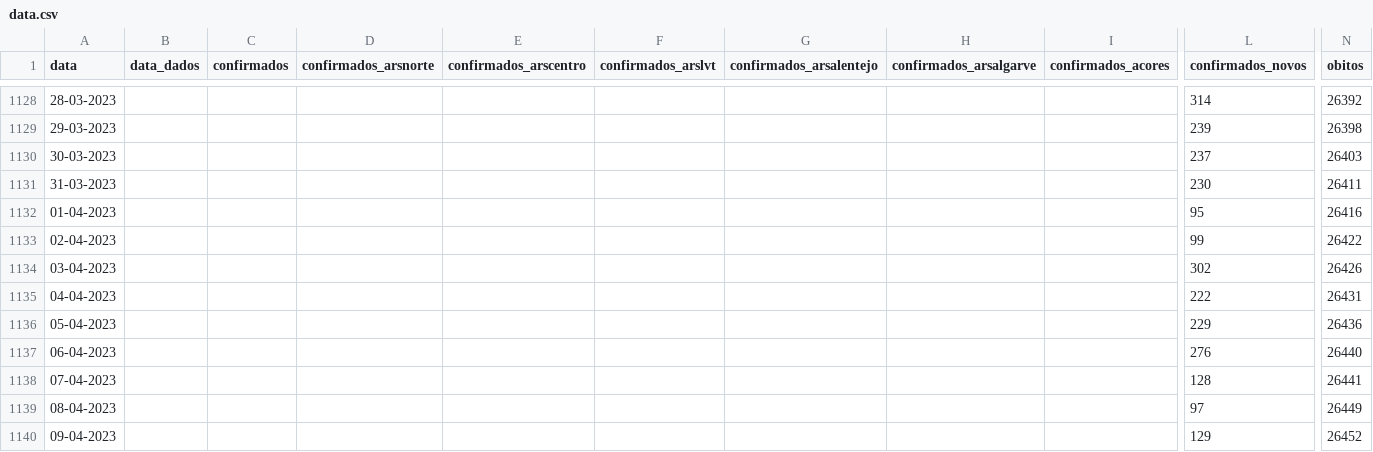
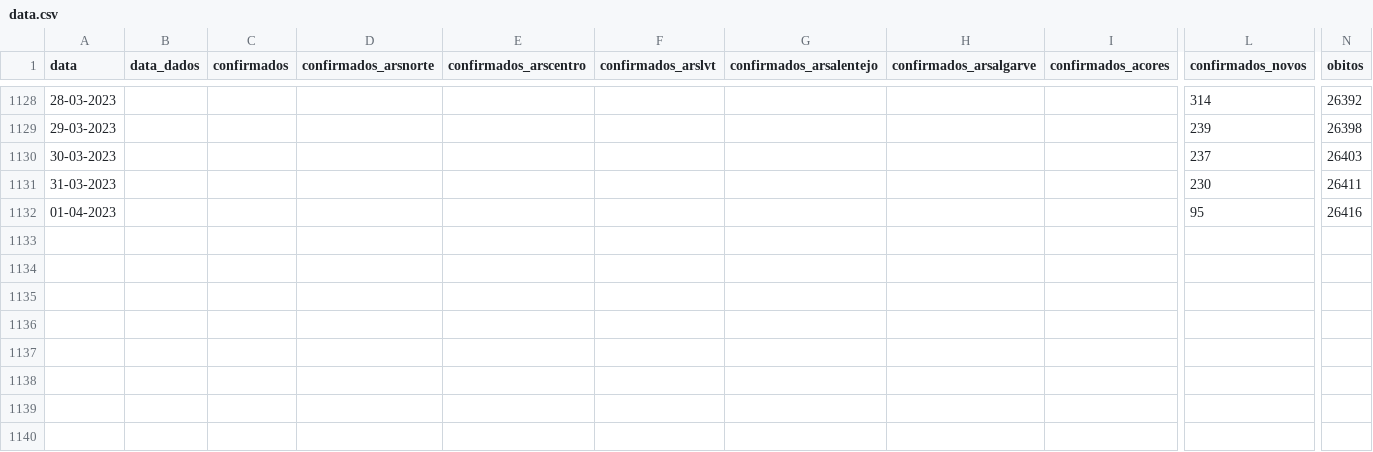
Before and after one commit to ghomem/coviz-data, a CSV file: merged/data.csv, drawn as a sheet; only a part is shown, gaps mark what is left out; rows hold the shown columns only; the diff names each change by its address in the sheet, - before the commit and + after, or states it on an @@ line.

Commit message:
truncate data at 01/04/2023 so that all datasets are alined for archiving

```diff
--- a/merged/data.csv
+++ b/merged/data.csv
-row 1133: 02-04-2023 |  |  |  |  |  |  |  |  | 99 | 26422
-row 1134: 03-04-2023 |  |  |  |  |  |  |  |  | 302 | 26426
-row 1135: 04-04-2023 |  |  |  |  |  |  |  |  | 222 | 26431
-row 1136: 05-04-2023 |  |  |  |  |  |  |  |  | 229 | 26436
-row 1137: 06-04-2023 |  |  |  |  |  |  |  |  | 276 | 26440
-row 1138: 07-04-2023 |  |  |  |  |  |  |  |  | 128 | 26441
-row 1139: 08-04-2023 |  |  |  |  |  |  |  |  | 97 | 26449
-row 1140: 09-04-2023 |  |  |  |  |  |  |  |  | 129 | 26452
```
